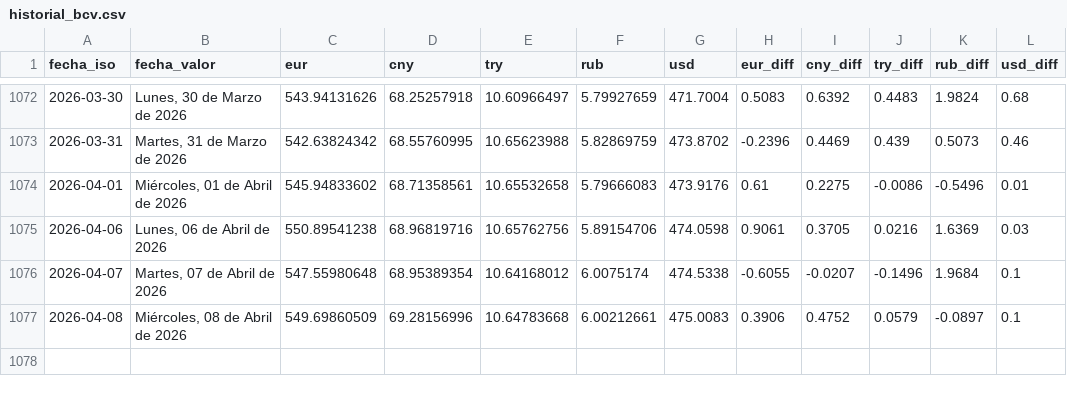
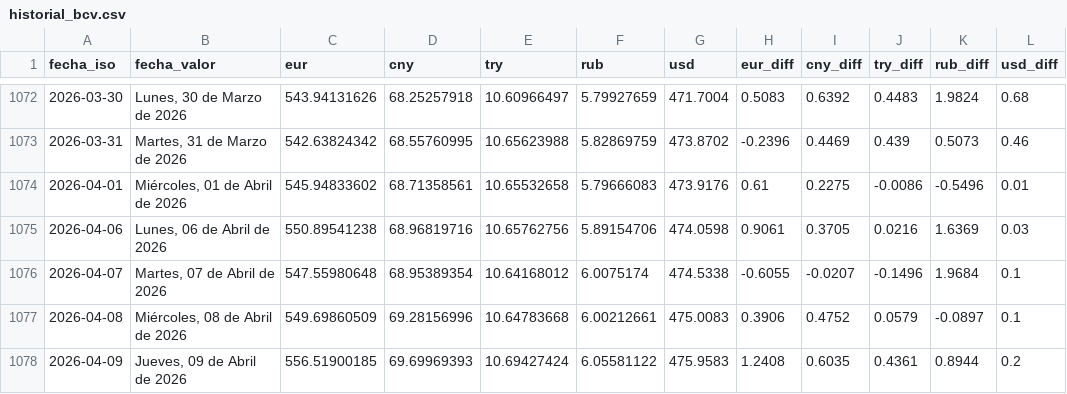
Before and after one commit to ESuarezPeraza/API-BCV, a CSV file: historial_bcv.csv, drawn as a sheet; only a part is shown, gaps mark what is left out; the diff names each change by its address in the sheet, - before the commit and + after, or states it on an @@ line.

Commit message:
Actualización automática de tasa BCV

```diff
--- a/historial_bcv.csv
+++ b/historial_bcv.csv
+row 1078: 2026-04-09 | Jueves, 09 de Abril de 2026 | 556.51900185 | 69.69969393 | 10.69427424 | 6.05581122 | 475.9583 | 1.2408 | 0.6035 | 0.4361 | 0.8944 | 0.2
```
